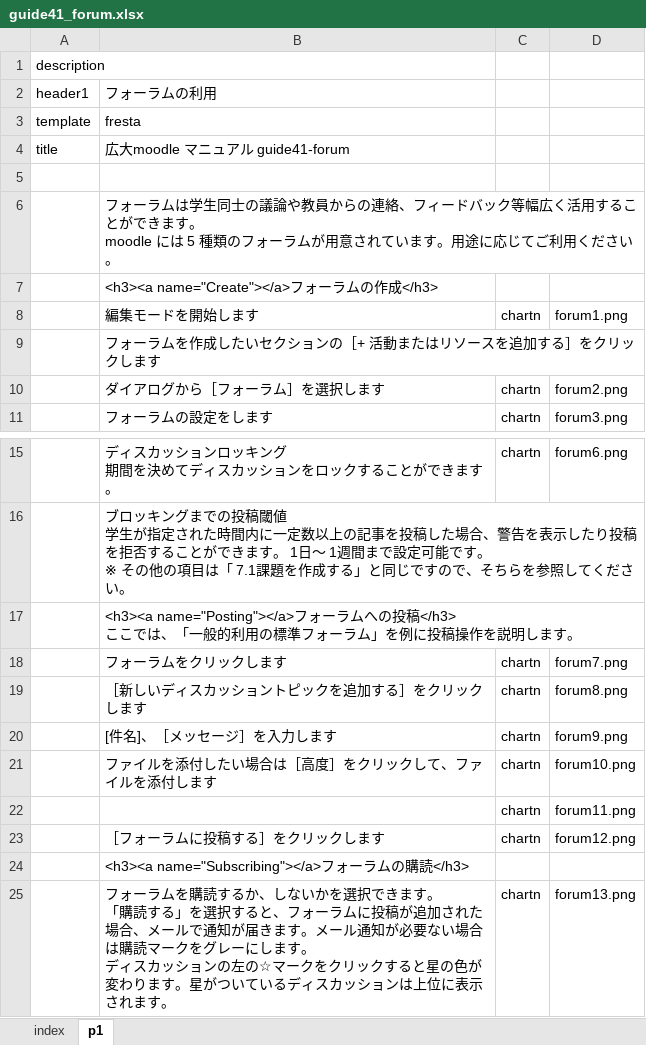
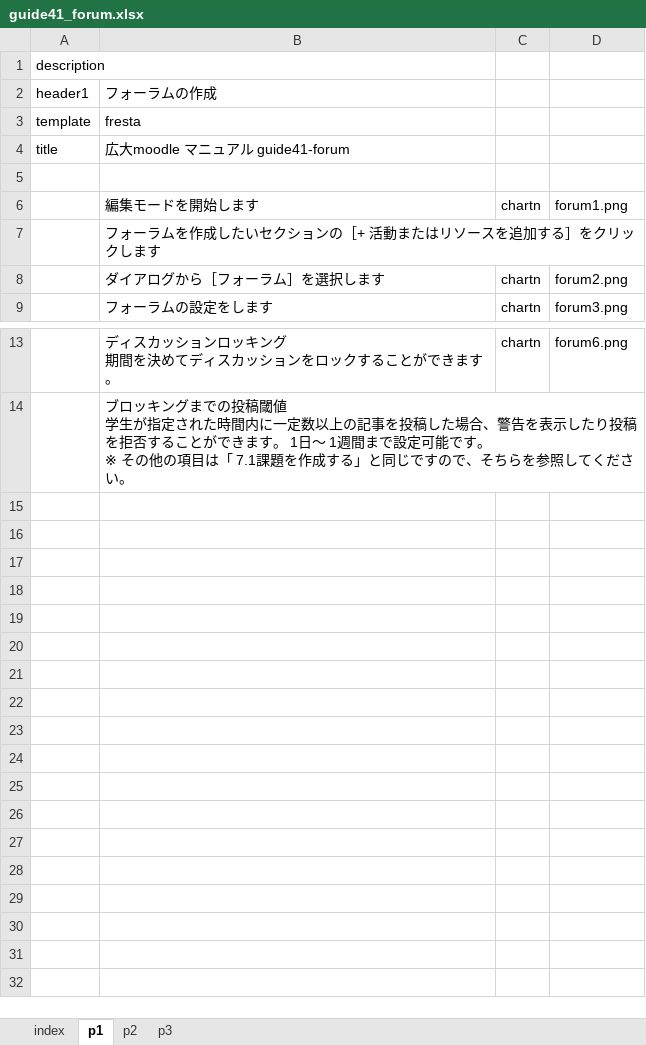
Before and after one commit to imc-lms-adm/support-vle-man, an Excel workbook: guide41_forum.xlsx, sheet p1, drawn as a sheet; only a part is shown, gaps mark what is left out; values as stored, in another font and other column widths than the file's, no borders; ↵ is a line break in a cell; the diff names each change by its address in the sheet, - before the commit and + after, or states it on an @@ line.

```diff
--- a/guide41_forum.xlsx (sheet p1)
+++ b/guide41_forum.xlsx (sheet p1)
+sheet tab: p2
+sheet tab: p3
-B2: フォーラムの利用
+B2: フォーラムの作成
-row 6:  | フォーラムは学生同士の議論や教員からの連絡、フィードバック等幅広く活用することができます。 ↵ moodle には 5 種類のフォーラムが用意されています。用途に応じてご利用ください。
-row 7:  | <h3><a name="Create"></a>フォーラムの作成</h3>
-row 17:  | <h3><a name="Posting"></a>フォーラムへの投稿</h3> ↵ ここでは、「一般的利用の標準フォーラム」を例に投稿操作を説明します。
-row 18:  | フォーラムをクリックします | chartn | forum7.png
-row 19:  | ［新しいディスカッショントピックを追加する］をクリックします | chartn | forum8.png
-row 20:  | [件名]、［メッセージ］を入力します | chartn | forum9.png
-row 21:  | ファイルを添付したい場合は［高度］をクリックして、ファイルを添付します | chartn | forum10.png
-row 22:  |  | chartn | forum11.png
-row 23:  | ［フォーラムに投稿する］をクリックします | chartn | forum12.png
-row 24:  | <h3><a name="Subscribing"></a>フォーラムの購読</h3>
-row 25:  | フォーラムを購読するか、しないかを選択できます。 ↵ 「購読する」を選択すると、フォーラムに投稿が追加された場合、メールで通知が届きます。メール通知が必要ない場合は購読マークをグレーにします。 ↵ ディスカッションの左の☆マークをクリックすると星の色が変わります。星がついているディスカッションは上位に表示されます。 | chartn | forum13.png
```
Also changed, not shown: guide41_feedback.xlsx, guide41_file.xlsx, 7 other files.
